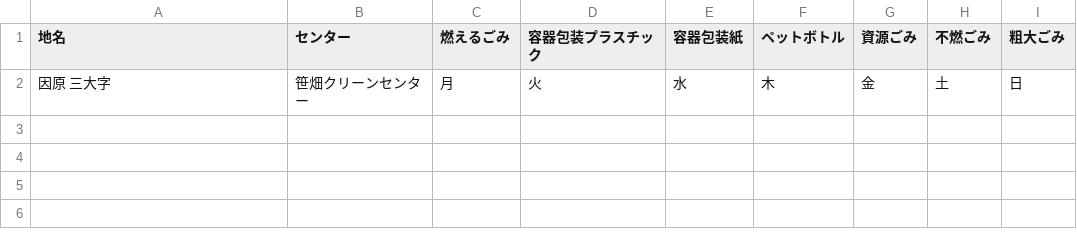
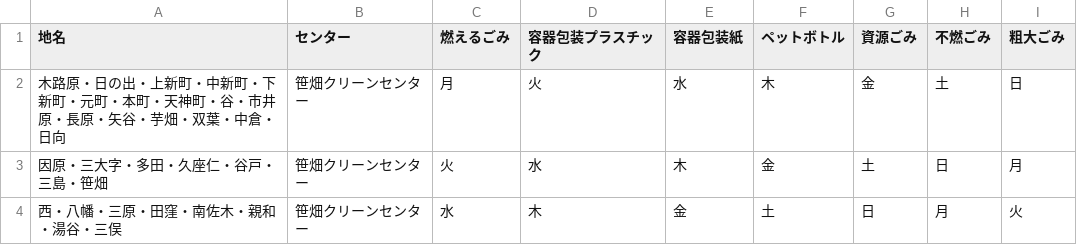
Before and after one commit to mgrsn/5374, a CSV file: data/area_days.csv, drawn as a sheet.

Commit message:
Update area_days.csv

```diff
--- a/data/area_days.csv
+++ b/data/area_days.csv
@@ -1,2 +1,4 @@
 地名,センター,燃えるごみ,容器包装プラスチック,容器包装紙,ペットボトル,資源ごみ,不燃ごみ,粗大ごみ
-因原 三大字,笹畑クリーンセンター,月,火,水,木,金,土,日
+木路原・日の出・上新町・中新町・下新町・元町・本町・天神町・谷・市井原・長原・矢谷・芋畑・双葉・中倉・日向,笹畑クリーンセンター,月,火,水,木,金,土,日
+因原・三大字・多田・久座仁・谷戸・三島・笹畑,笹畑クリーンセンター,火,水,木,金,土,日,月
+西・八幡・三原・田窪・南佐木・親和・湯谷・三俣,笹畑クリーンセンター,水,木,金,土,日,月,火
```
